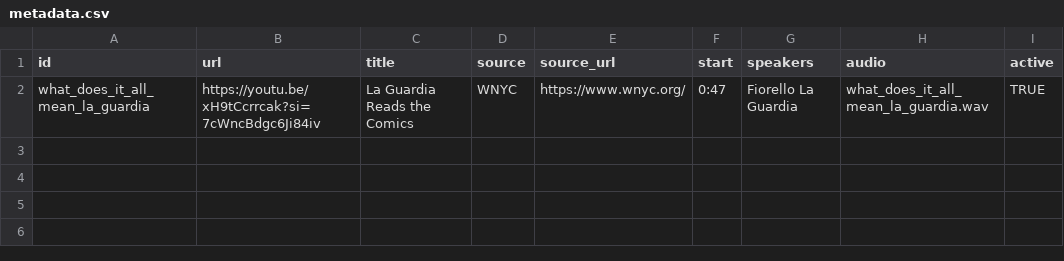
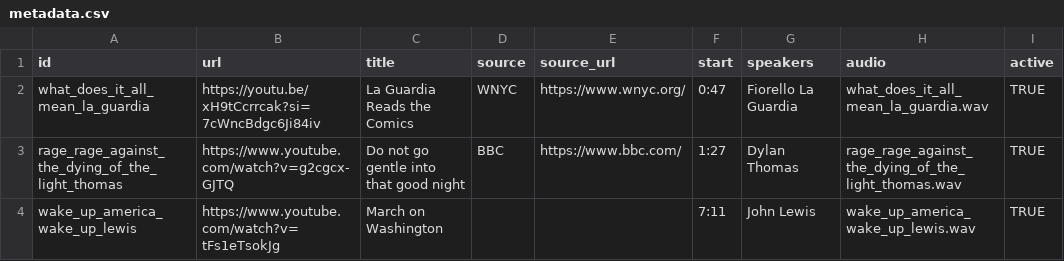
Before and after one commit to beefoo/mixed-messages, a CSV file: metadata.csv, drawn as a sheet.

Commit message:
Add more audio and enable selector

```diff
--- a/metadata.csv
+++ b/metadata.csv
@@ -2 +2,3 @@ id,url,title,source,source_url,start,speakers,audio,active
 what_does_it_all_mean_la_guardia,https://youtu.be/xH9tCcrrcak?si=7cWncBdgc6Ji84iv,La Guardia Reads the Comics,WNYC,https://www.wnyc.org/,0:47,Fiorello La Guardia,what_does_it_all_mean_la_guardia.wav,TRUE
+rage_rage_against_the_dying_of_the_light_thomas,https://www.youtube.com/watch?v=g2cgcx-GJTQ,Do not go gentle into that good night ,BBC,https://www.bbc.com/,1:27,Dylan Thomas,rage_rage_against_the_dying_of_the_light_thomas.wav,TRUE
+wake_up_america_wake_up_lewis,https://www.youtube.com/watch?v=tFs1eTsokJg,March on Washington,,,7:11,John Lewis,wake_up_america_wake_up_lewis.wav,TRUE
```
Also changed, not shown: 19 other files.
